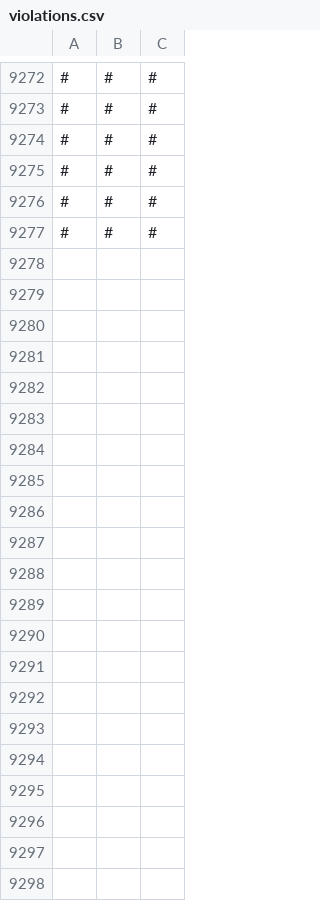
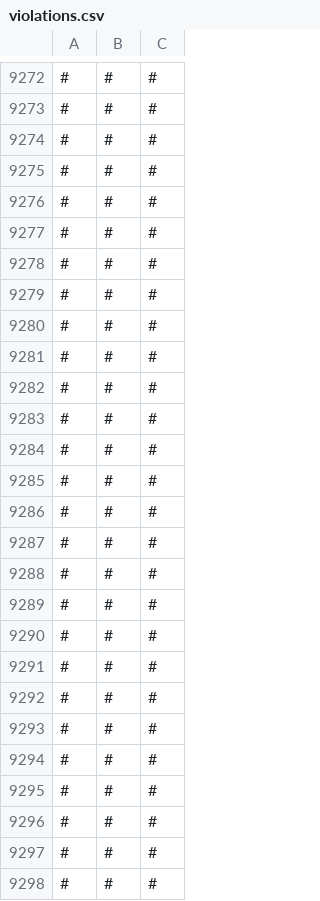
Before and after one commit to SJSUSpring21/SoDistant, a CSV file: client/src/assets/violations.csv, drawn as a sheet; only a part is shown, gaps mark what is left out.

```diff
--- a/client/src/assets/violations.csv
+++ b/client/src/assets/violations.csv
@@ -9277 +9277,22 @@
 #,#,#
+#,#,#
+#,#,#
+#,#,#
+#,#,#
+#,#,#
+#,#,#
+#,#,#
+#,#,#
+#,#,#
+#,#,#
+#,#,#
+#,#,#
+#,#,#
+#,#,#
+#,#,#
+#,#,#
+#,#,#
+#,#,#
+#,#,#
+#,#,#
+#,#,#
```
Also changed, not shown: 3 other files.
